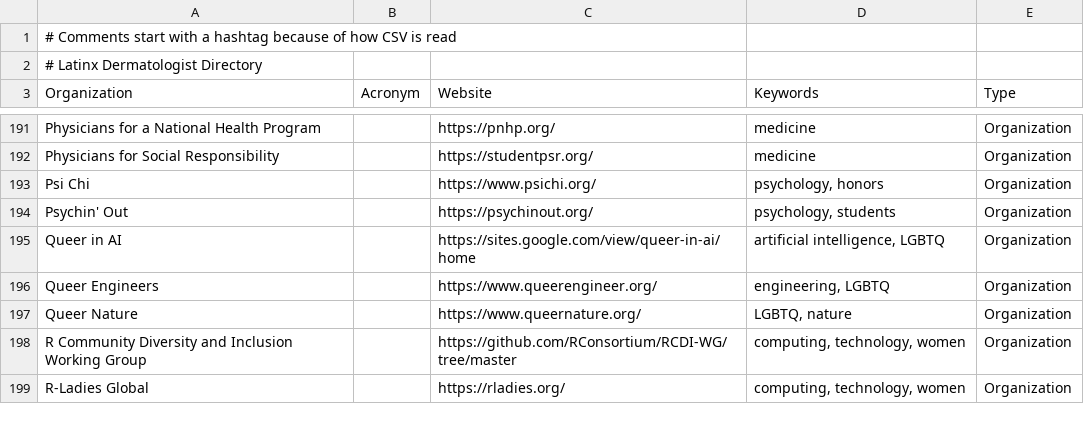
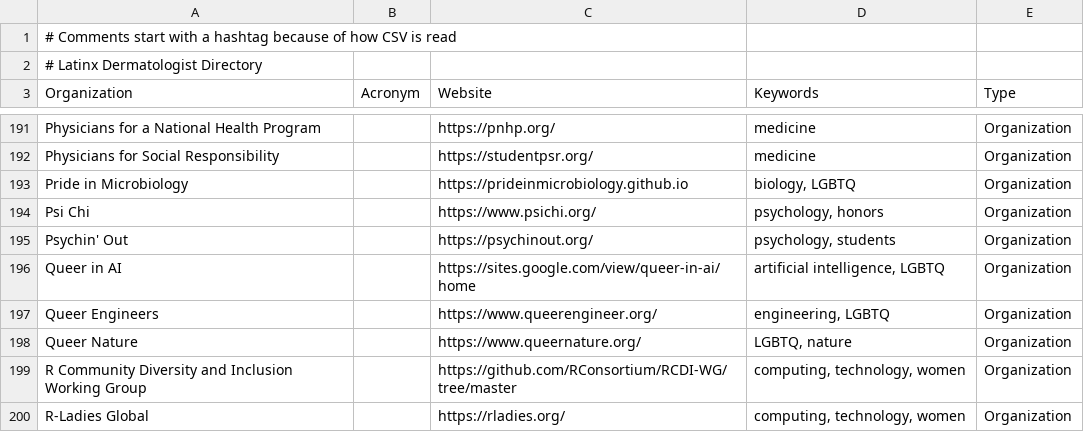
Before and after one commit to ThriveLifeline/thrive-lifeline, a CSV file: _site/stemm_orgs.csv, drawn as a sheet; only a part is shown, gaps mark what is left out; the diff names each change by its address in the sheet, - before the commit and + after, or states it on an @@ line.

```diff
--- a/_site/stemm_orgs.csv
+++ b/_site/stemm_orgs.csv
+row 193: Pride in Microbiology |  | https://prideinmicrobiology.github.io | biology, LGBTQ | Organization
```
Also changed, not shown: _site/thrive_resources.csv, stemm_orgs.csv, 3 other files.
